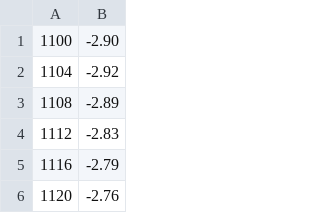
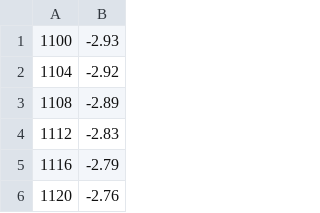
Before and after one commit to auvsociety/tvmc, a CSV file: config/t200.csv, drawn as a sheet; only a part is shown.

```diff
--- a/config/t200.csv
+++ b/config/t200.csv
@@ -1,2 +1,2 @@
-1100,-2.90
+1100,-2.93
 1104,-2.92
```
Also changed, not shown: 1 other file.
